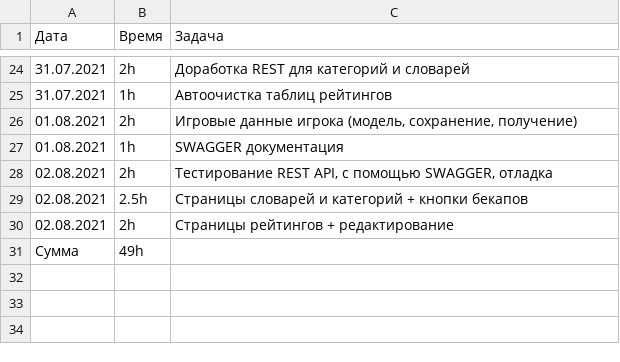
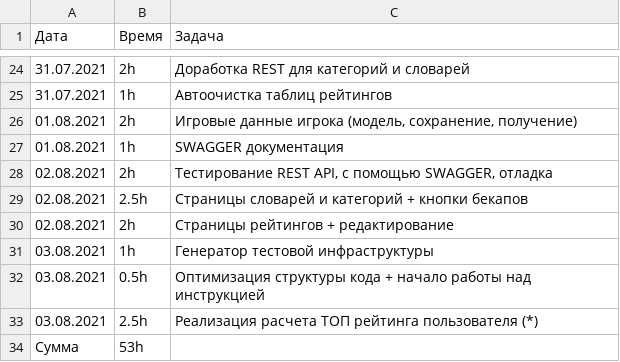
Before and after one commit to Bratchvv/wordgame, a CSV file: timesheet.csv, drawn as a sheet; only a part is shown, gaps mark what is left out.

Commit message:
time

```diff
--- a/timesheet.csv
+++ b/timesheet.csv
@@ -30,2 +30,5 @@
 02.08.2021; 2h; Страницы рейтингов + редактирование;
-Сумма;49h;;
+03.08.2021; 1h; Генератор тестовой инфраструктуры;
+03.08.2021; 0.5h; Оптимизация структуры кода + начало работы над инструкцией;
+03.08.2021; 2.5h; Реализация расчета ТОП рейтинга пользователя (*);
+Сумма;53h;;
```
